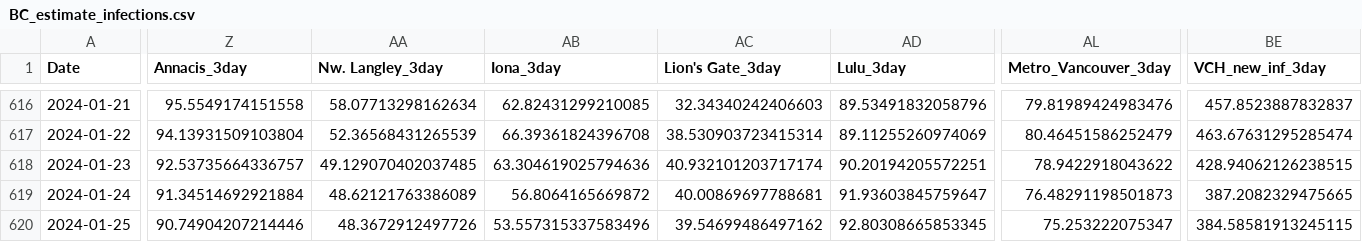
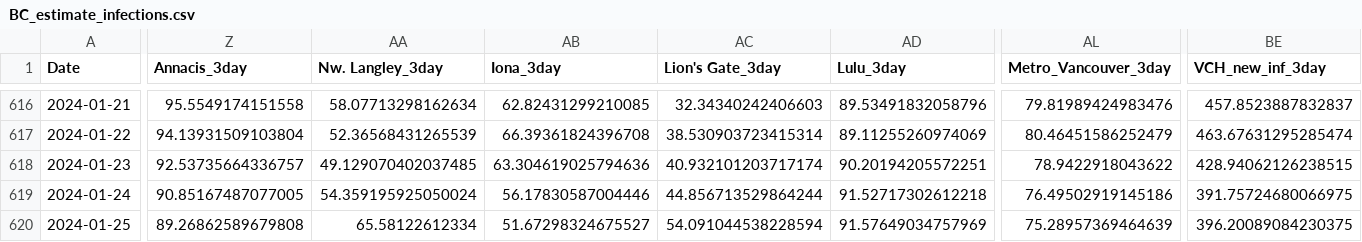
Before and after one commit to necsi/WHN-Wastewater-Code, a CSV file: Canada/BC_estimate_infections.csv, drawn as a sheet; only a part is shown, gaps mark what is left out; the diff covers the shown part only; the diff names each change by its address in the sheet, - before the commit and + after, or states it on an @@ line.

```diff
--- a/Canada/BC_estimate_infections.csv
+++ b/Canada/BC_estimate_infections.csv
-Z619 (Annacis_3day): 91.34514692921884
+Z619 (Annacis_3day): 90.85167487077005
-AA619 (Nw. Langley_3day): 48.62121763386089
+AA619 (Nw. Langley_3day): 54.359195925050024
-AB619 (Iona_3day): 56.8064165669872
+AB619 (Iona_3day): 56.17830587004446
-AC619 (Lion's Gate_3day): 40.00869697788681
+AC619 (Lion's Gate_3day): 44.856713529864244
-AD619 (Lulu_3day): 91.93603845759647
+AD619 (Lulu_3day): 91.52717302612218
-AL619 (Metro_Vancouver_3day): 76.48291198501873
+AL619 (Metro_Vancouver_3day): 76.49502919145186
-BE619 (VCH_new_inf_3day): 387.2082329475665
+BE619 (VCH_new_inf_3day): 391.75724680066975
-Z620 (Annacis_3day): 90.74904207214446
+Z620 (Annacis_3day): 89.26862589679808
-AA620 (Nw. Langley_3day): 48.3672912497726
+AA620 (Nw. Langley_3day): 65.58122612334
-AB620 (Iona_3day): 53.557315337583496
+AB620 (Iona_3day): 51.67298324675527
-AC620 (Lion's Gate_3day): 39.54699486497162
+AC620 (Lion's Gate_3day): 54.091044538228594
-AD620 (Lulu_3day): 92.80308665853345
+AD620 (Lulu_3day): 91.57649034757969
-AL620 (Metro_Vancouver_3day): 75.253222075347
+AL620 (Metro_Vancouver_3day): 75.28957369464639
-BE620 (VCH_new_inf_3day): 384.58581913245115
+BE620 (VCH_new_inf_3day): 396.20089084230375
```
Also changed, not shown: 178 edited cells elsewhere in this file, Canada_cleaned.csv, 1 other file.
